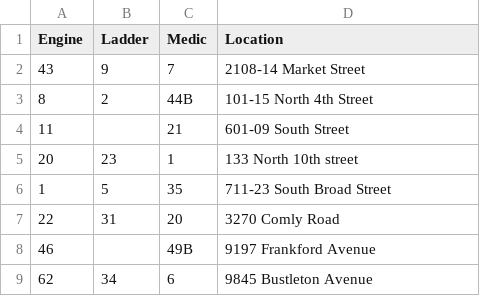
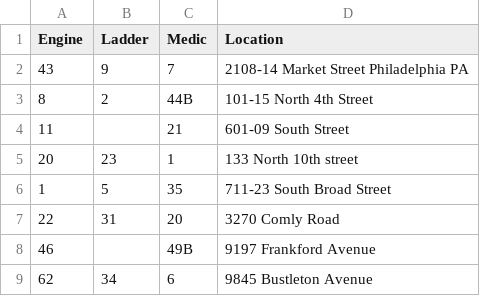
Before and after one commit to amberheilman/StationDown, a CSV file: fire_locations.csv, drawn as a sheet; only a part is shown.

Commit message:
added state to csv

```diff
--- a/fire_locations.csv
+++ b/fire_locations.csv
@@ -1,3 +1,3 @@
 Engine,Ladder,Medic,Location
-43,9,7,2108-14 Market Street
+43,9,7,2108-14 Market Street Philadelphia PA
 8,2,44B,101-15 North 4th Street
```
